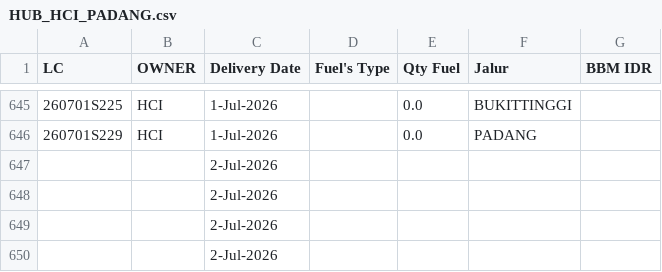
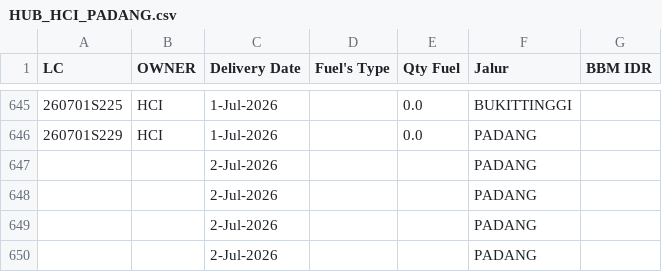
Before and after one commit to heylilyloops/Dashboard-Fuel-Usage-, a CSV file: data/HUB_HCI_PADANG.csv, drawn as a sheet; only a part is shown, gaps mark what is left out; the diff names each change by its address in the sheet, - before the commit and + after, or states it on an @@ line.

```diff
--- a/data/HUB_HCI_PADANG.csv
+++ b/data/HUB_HCI_PADANG.csv
-F647:F650 (Jalur): (empty)
+F647:F650 (Jalur): PADANG
```
